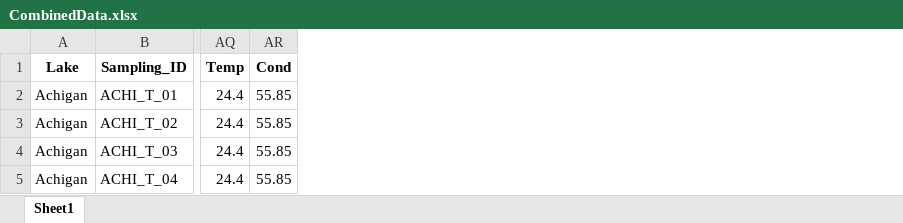
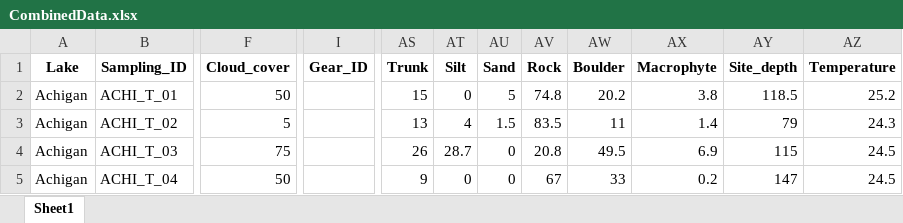
Before and after one commit to julianechat/ParaSpace, an Excel workbook: output/CombinedData.xlsx, sheet Sheet1, drawn as a sheet; only a part is shown, gaps mark what is left out; values as stored, in another font and other column widths than the file's, no borders; removed rows and columns are numbered as before the commit, all else as after; the diff covers the shown part only; the diff names each change by its address in the sheet, - before the commit and + after, or states it on an @@ line.

```diff
--- a/output/CombinedData.xlsx (sheet Sheet1)
+++ b/output/CombinedData.xlsx (sheet Sheet1)
+column F (Cloud_cover), rows 2-5: 50 | 5 | 75 | 50
+column I (Gear_ID), empty
-column AQ (Temp), rows 2-5: all 24.4
-column AR (Cond), rows 2-5: all 55.85
+column AS (Trunk), rows 2-5: 15 | 13 | 26 | 9
+column AT (Silt), rows 2-5: 0 | 4 | 28.7 | 0
+column AU (Sand), rows 2-5: 5 | 1.5 | 0 | 0
+column AV (Rock), rows 2-5: 74.8 | 83.5 | 20.8 | 67
+column AW (Boulder), rows 2-5: 20.2 | 11 | 49.5 | 33
+column AX (Macrophyte), rows 2-5: 3.8 | 1.4 | 6.9 | 0.2
+column AY (Site_depth), rows 2-5: 118.5 | 79 | 115 | 147
+column AZ (Temperature), rows 2-5: 25.2 | 24.3 | 24.5 | 24.5
```
Also changed, not shown: 2 added columns, 4 removed columns and 1754 edited cells elsewhere in this sheet, data/MetaData.xlsx, output/Fishing_LongData.xlsx, 44 other files.
